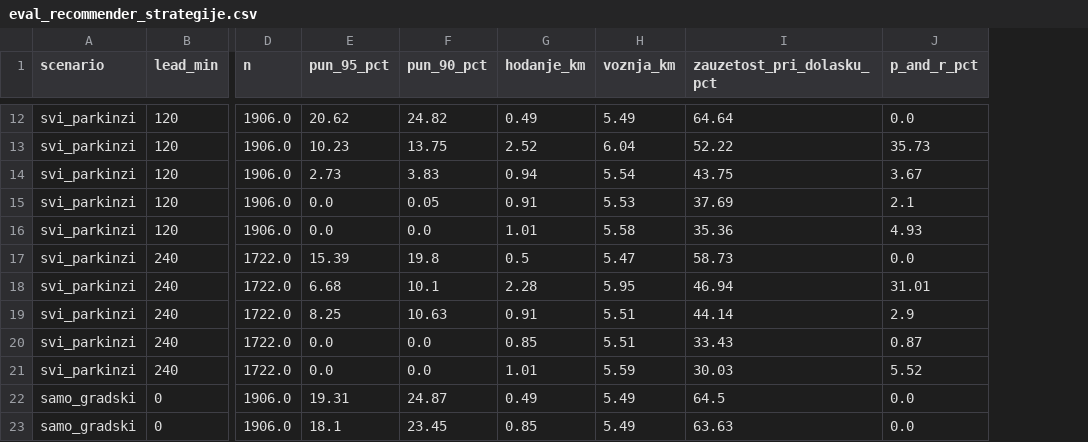
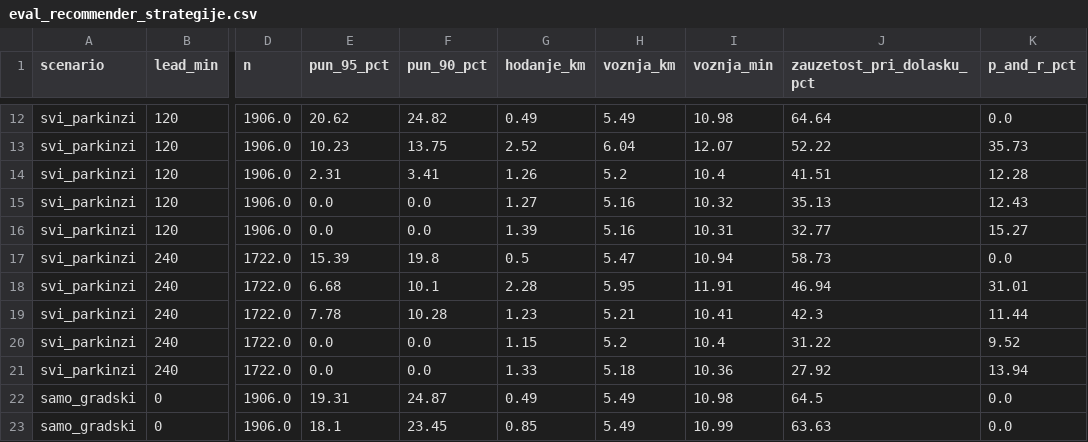
Before and after one commit to PetarMancic/SmartParking, a CSV file: ml/output/eval_recommender_strategije.csv, drawn as a sheet; only a part is shown, gaps mark what is left out; addresses are those after the commit; the diff covers the shown part only; the diff names each change by its address in the sheet, - before the commit and + after, or states it on an @@ line.

```diff
--- a/ml/output/eval_recommender_strategije.csv
+++ b/ml/output/eval_recommender_strategije.csv
+column I (voznja_min), rows 12-23: 10.98 | 12.07 | 10.4 | 10.32 | 10.31 | 10.94 | 11.91 | 10.41 | 10.4 | 10.36 | 10.98 | 10.99
-E14 (pun_95_pct): 2.73
+E14 (pun_95_pct): 2.31
-F14 (pun_90_pct): 3.83
+F14 (pun_90_pct): 3.41
-G14 (hodanje_km): 0.94
+G14 (hodanje_km): 1.26
-H14 (voznja_km): 5.54
+H14 (voznja_km): 5.2
-J14 (zauzetost_pri_dolasku_pct): 43.75
+J14 (zauzetost_pri_dolasku_pct): 41.51
-K14 (p_and_r_pct): 3.67
+K14 (p_and_r_pct): 12.28
-F15 (pun_90_pct): 0.05
+F15 (pun_90_pct): 0.0
-G15 (hodanje_km): 0.91
+G15 (hodanje_km): 1.27
-H15 (voznja_km): 5.53
+H15 (voznja_km): 5.16
-J15 (zauzetost_pri_dolasku_pct): 37.69
+J15 (zauzetost_pri_dolasku_pct): 35.13
-K15 (p_and_r_pct): 2.1
+K15 (p_and_r_pct): 12.43
-G16 (hodanje_km): 1.01
+G16 (hodanje_km): 1.39
-H16 (voznja_km): 5.58
+H16 (voznja_km): 5.16
-J16 (zauzetost_pri_dolasku_pct): 35.36
+J16 (zauzetost_pri_dolasku_pct): 32.77
-K16 (p_and_r_pct): 4.93
+K16 (p_and_r_pct): 15.27
-E19 (pun_95_pct): 8.25
+E19 (pun_95_pct): 7.78
-F19 (pun_90_pct): 10.63
+F19 (pun_90_pct): 10.28
-G19 (hodanje_km): 0.91
+G19 (hodanje_km): 1.23
-H19 (voznja_km): 5.51
+H19 (voznja_km): 5.21
-J19 (zauzetost_pri_dolasku_pct): 44.14
+J19 (zauzetost_pri_dolasku_pct): 42.3
-K19 (p_and_r_pct): 2.9
+K19 (p_and_r_pct): 11.44
-G20 (hodanje_km): 0.85
+G20 (hodanje_km): 1.15
-H20 (voznja_km): 5.51
+H20 (voznja_km): 5.2
-J20 (zauzetost_pri_dolasku_pct): 33.43
+J20 (zauzetost_pri_dolasku_pct): 31.22
-K20 (p_and_r_pct): 0.87
+K20 (p_and_r_pct): 9.52
-G21 (hodanje_km): 1.01
+G21 (hodanje_km): 1.33
-H21 (voznja_km): 5.59
+H21 (voznja_km): 5.18
-J21 (zauzetost_pri_dolasku_pct): 30.03
+J21 (zauzetost_pri_dolasku_pct): 27.92
-K21 (p_and_r_pct): 5.52
+K21 (p_and_r_pct): 13.94
```
Also changed, not shown: 85 edited cells elsewhere in this file, ml/output/eval_recommender_osetljivost.csv, ml/output/eval_recommender_subota_vrhunac.csv, 8 other files.
